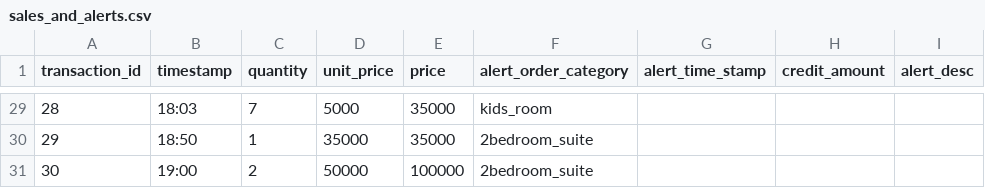
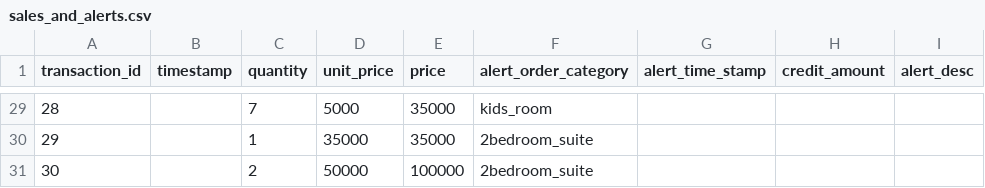
Before and after one commit to markessien/machinealerts, a CSV file: sales_and_alerts.csv, drawn as a sheet; only a part is shown, gaps mark what is left out; the diff covers the shown part only.

```diff
--- a/sales_and_alerts.csv
+++ b/sales_and_alerts.csv
@@ -29,3 +29,3 @@ transaction_id,timestamp,quantity,unit_price,price,alert_order_category,alert_ti
-28,18:03,7,5000,35000,kids_room,,,
-29,18:50,1,35000,35000,2bedroom_suite,,,
-30,19:00,2,50000,100000,2bedroom_suite,,,
+28,,7,5000,35000,kids_room,,,
+29,,1,35000,35000,2bedroom_suite,,,
+30,,2,50000,100000,2bedroom_suite,,,
```
Also changed, not shown: 27 edited cells elsewhere in this file, 1 other file.
